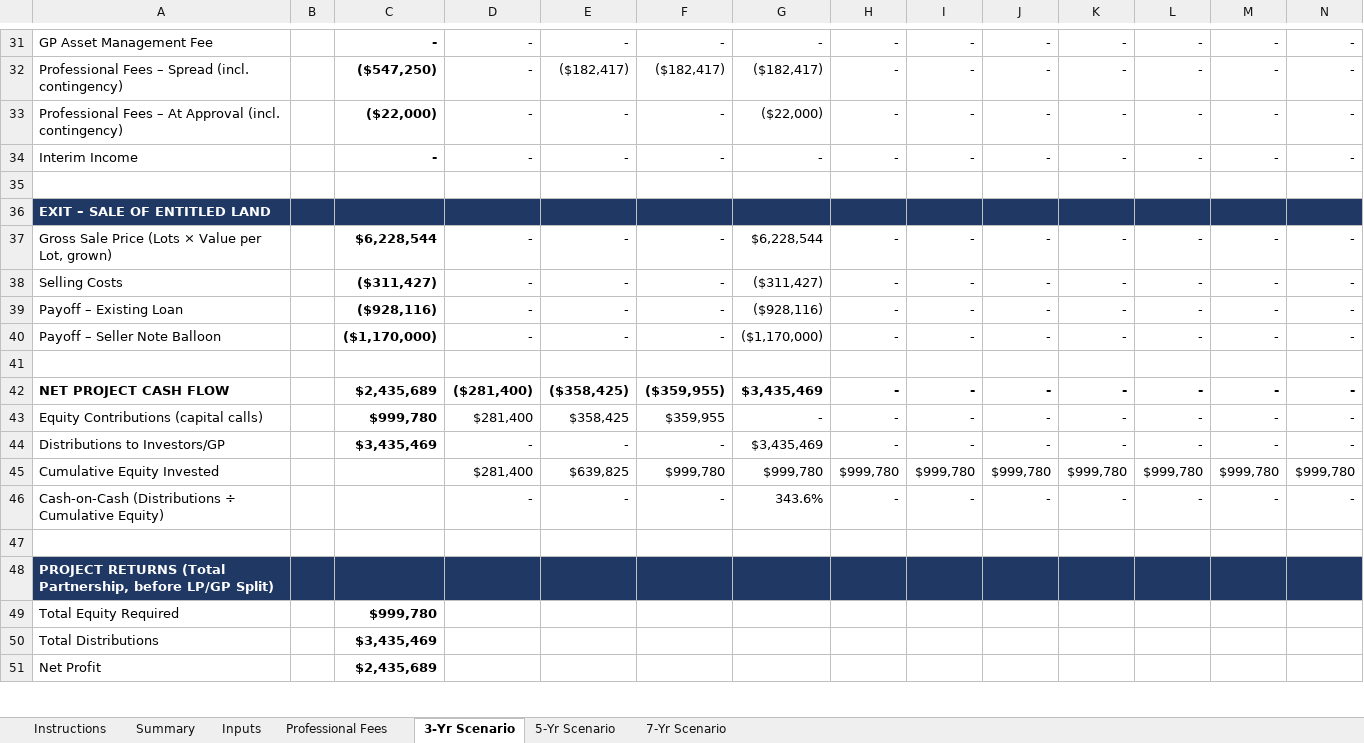
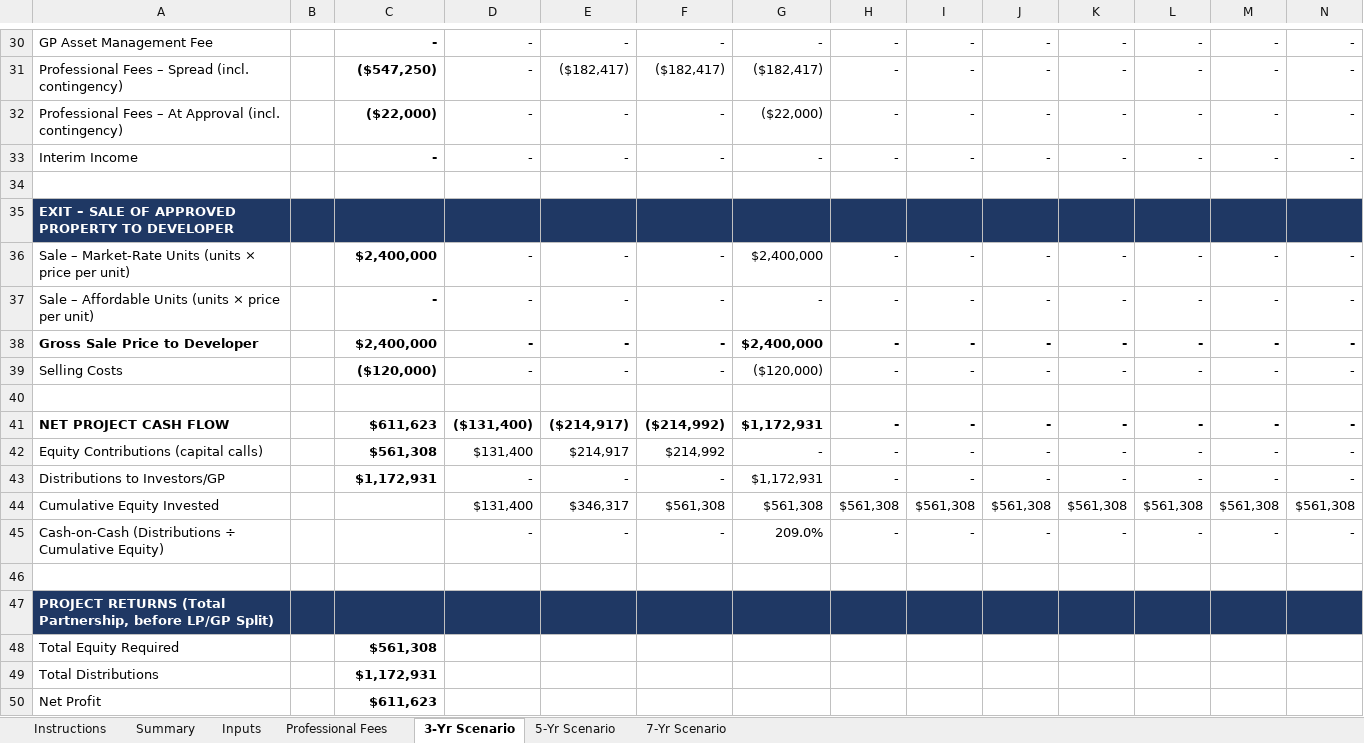
Before and after one commit to Qazery12/test, an Excel workbook: Land_Entitlement_Underwriting_Model.xlsx, sheet 3-Yr Scenario, drawn as a sheet; only a part is shown, gaps mark what is left out; values as stored, in another font and other column widths than the file's, no borders; removed rows and columns are numbered as before the commit, all else as after; the diff covers the shown part only; the diff names each change by its address in the sheet, - before the commit and + after, or states it on an @@ line.

```diff
--- a/Land_Entitlement_Underwriting_Model.xlsx (sheet 3-Yr Scenario)
+++ b/Land_Entitlement_Underwriting_Model.xlsx (sheet 3-Yr Scenario)
-A35: EXIT – SALE OF ENTITLED LAND
+A35: EXIT – SALE OF APPROVED PROPERTY TO DEVELOPER
-A36: Gross Sale Price (Lots × Value per Lot, grown)
+A36: Sale – Market-Rate Units (units × price per unit)
-C36: $6,228,544
+C36: $2,400,000
-G36: $6,228,544
+G36: $2,400,000
-A37: Selling Costs
+A37: Sale – Affordable Units (units × price per unit)
-C37: ($311,427)
+C37: -
-G37: ($311,427)
+G37: -
-A38: Payoff – Existing Loan
+A38: Gross Sale Price to Developer
-A38 bold: off
+A38 bold: on
-C38: ($928,116)
+C38: $2,400,000
-D38:N38 bold: off
+D38:N38 bold: on
-G38: ($928,116)
+G38: $2,400,000
-A39: Payoff – Seller Note Balloon
+A39: Selling Costs
-C39: ($1,170,000)
+C39: ($120,000)
-G39: ($1,170,000)
+G39: ($120,000)
-C41: $2,435,689
+C41: $611,623
-D41: ($281,400)
+D41: ($131,400)
-E41: ($358,425)
+E41: ($214,917)
-F41: ($359,955)
+F41: ($214,992)
-G41: $3,435,469
+G41: $1,172,931
-C42: $999,780
+C42: $561,308
-D42: $281,400
+D42: $131,400
-E42: $358,425
+E42: $214,917
-F42: $359,955
+F42: $214,992
-C43: $3,435,469
+C43: $1,172,931
-G43: $3,435,469
+G43: $1,172,931
-row 45: Cumulative Equity Invested |  |  | $281,400 | $639,825 | $999,780 | $999,780 | $999,780 | $999,780 | $999,780 | $999,780 | $999,780 | $999,780 | $999,780
+row 44: Cumulative Equity Invested |  |  | $131,400 | $346,317 | $561,308 | $561,308 | $561,308 | $561,308 | $561,308 | $561,308 | $561,308 | $561,308 | $561,308
-G45: 343.6%
+G45: 209.0%
-C48: $999,780
+C48: $561,308
-C49: $3,435,469
+C49: $1,172,931
-C50: $2,435,689
+C50: $611,623
```
Also changed, not shown: 11 added rows, 12 removed rows and 172 edited cells elsewhere in this sheet, sheet Summary, sheet 7-Yr Scenario, sheet 5-Yr Scenario, sheet Inputs, sheet Instructions, formulas that keep their value, charts or pictures.
